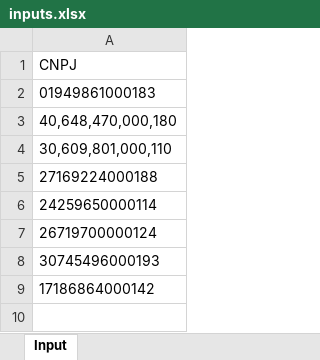
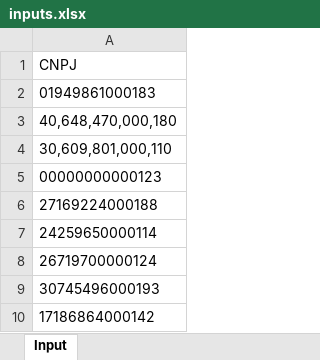
Before and after one commit to juniorferreira23/Auto_Acorn, an Excel workbook: inputs.xlsx, sheet Input, drawn as a sheet; values as stored, in another font and other column widths than the file's, no borders; the diff names each change by its address in the sheet, - before the commit and + after, or states it on an @@ line.

Commit message:
feat: validator cnpj in inputs

```diff
--- a/inputs.xlsx (sheet Input)
+++ b/inputs.xlsx (sheet Input)
+row 5: 00000000000123
```
Also changed, not shown: 2 other files.
